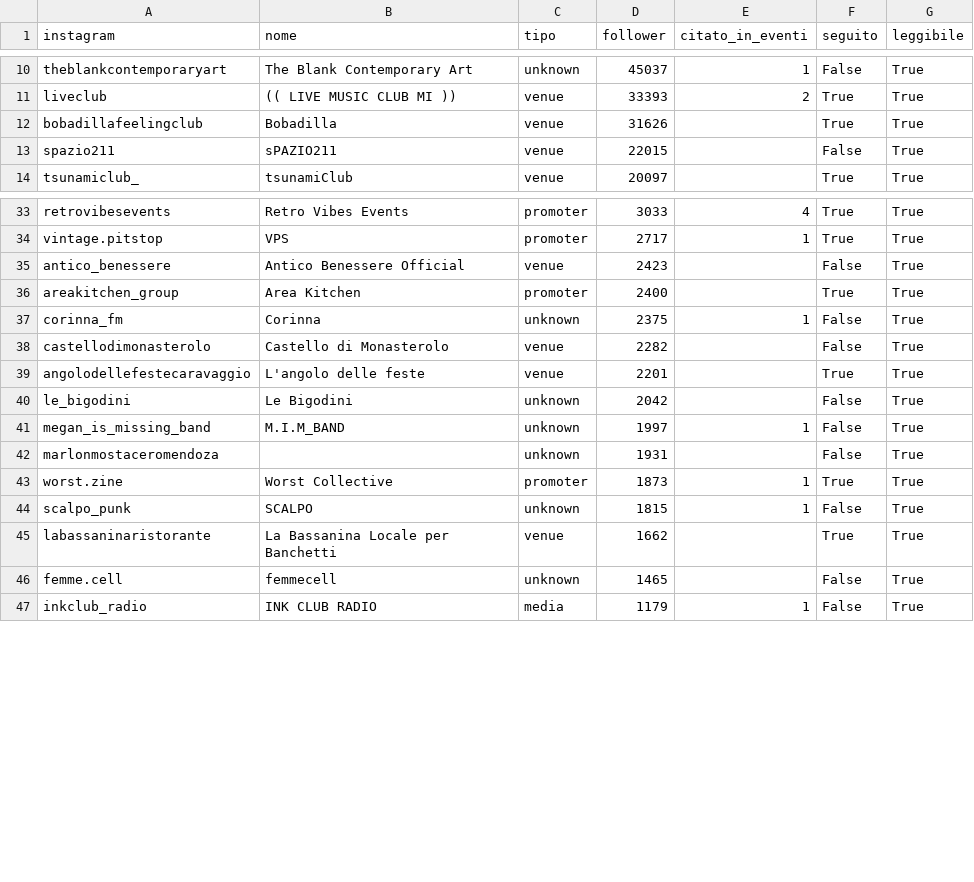
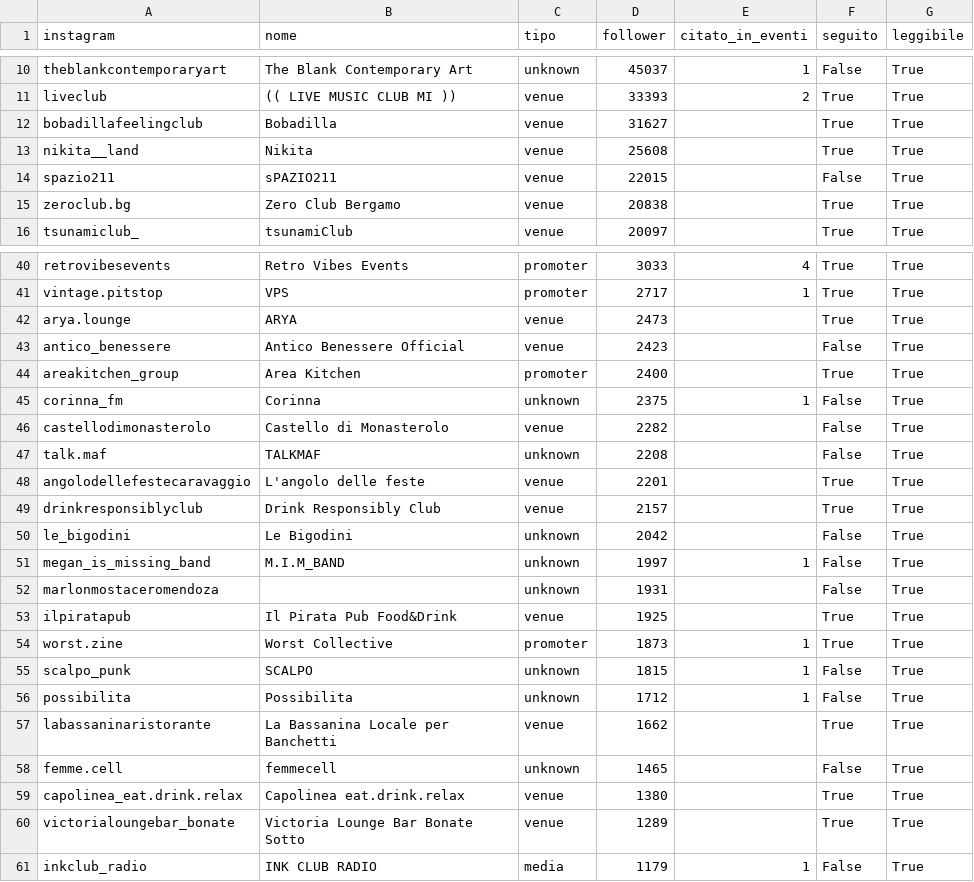
Before and after one commit to filipponoidevents-blip/bergamo-events, a CSV file: cities/bergamo/out/bergamo_profili.csv, drawn as a sheet; only a part is shown, gaps mark what is left out; the diff covers the shown part only.

```diff
--- a/cities/bergamo/out/bergamo_profili.csv
+++ b/cities/bergamo/out/bergamo_profili.csv
@@ -11,4 +11,6 @@ theblankcontemporaryart;The Blank Contemporary Art;unknown;45037;1;False;True
 liveclub;(( LIVE MUSIC CLUB MI ));venue;33393;2;True;True
-bobadillafeelingclub;Bobadilla;venue;31626;;True;True
+bobadillafeelingclub;Bobadilla;venue;31627;;True;True
+nikita__land;Nikita;venue;25608;;True;True
 spazio211;sPAZIO211;venue;22015;;False;True
+zeroclub.bg;Zero Club Bergamo;venue;20838;;True;True
 tsunamiclub_;tsunamiClub;venue;20097;;True;True
@@ -34,2 +41,3 @@ retrovibesevents;Retro Vibes Events;promoter;3033;4;True;True
 vintage.pitstop;VPS;promoter;2717;1;True;True
+arya.lounge;ARYA;venue;2473;;True;True
 antico_benessere;Antico Benessere Official;venue;2423;;False;True
@@ -38,3 +46,5 @@ corinna_fm;Corinna;unknown;2375;1;False;True
 castellodimonasterolo;Castello di Monasterolo;venue;2282;;False;True
+talk.maf;TALKMAF;unknown;2208;;False;True
 angolodellefestecaravaggio;L'angolo delle feste;venue;2201;;True;True
+drinkresponsiblyclub;Drink Responsibly Club;venue;2157;;True;True
 le_bigodini;Le Bigodini;unknown;2042;;False;True
@@ -42,6 +52,10 @@ megan_is_missing_band;M.I.M_BAND;unknown;1997;1;False;True
 marlonmostaceromendoza;;unknown;1931;;False;True
+ilpiratapub;Il Pirata Pub Food&Drink;venue;1925;;True;True
 worst.zine;Worst Collective;promoter;1873;1;True;True
 scalpo_punk;SCALPO;unknown;1815;1;False;True
+possibilita;Possibilita;unknown;1712;1;False;True
 labassaninaristorante;La Bassanina Locale per Banchetti;venue;1662;;True;True
 femme.cell;femmecell;unknown;1465;;False;True
+capolinea_eat.drink.relax;Capolinea eat.drink.relax;venue;1380;;True;True
+victorialoungebar_bonate;Victoria Lounge Bar Bonate Sotto;venue;1289;;True;True
 inkclub_radio;INK CLUB RADIO;media;1179;1;False;True
```
Also changed, not shown: 30 added rows and 3 edited cells elsewhere in this file, cities/bergamo/out/bergamo_eventi.csv, 13 other files.
